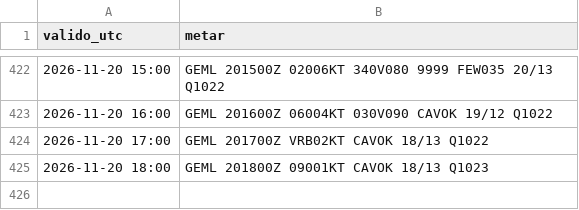
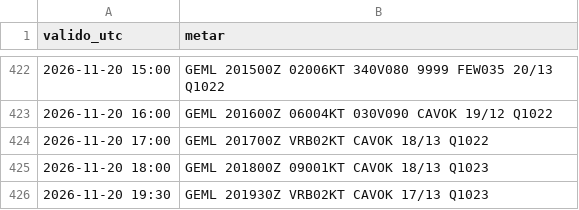
Before and after one commit to pabloauxiliar7/aterriza-mln, a CSV file: data/historico/2026-11.csv, drawn as a sheet; only a part is shown, gaps mark what is left out.

```diff
--- a/data/historico/2026-11.csv
+++ b/data/historico/2026-11.csv
@@ -425 +425,2 @@ valido_utc,metar
 2026-11-20 18:00,GEML 201800Z 09001KT CAVOK 18/13 Q1023
+2026-11-20 19:30,GEML 201930Z VRB02KT CAVOK 17/13 Q1023
```
Also changed, not shown: 2 other files.
